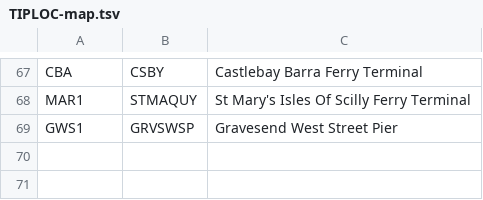
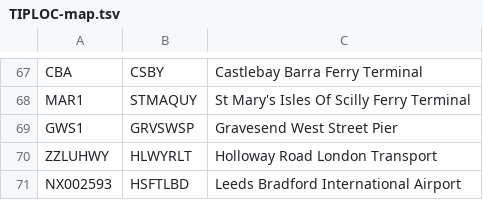
Before and after one commit to anisotropi4/goldfinch, a TSV file: timetable/reference/TIPLOC-map.tsv, drawn as a sheet; only a part is shown, gaps mark what is left out.

```diff
--- a/timetable/reference/TIPLOC-map.tsv
+++ b/timetable/reference/TIPLOC-map.tsv
@@ -69 +69,3 @@ MAR1	STMAQUY	St Mary's Isles Of Scilly Ferry Terminal
 GWS1	GRVSWSP	Gravesend West Street Pier
+ZZLUHWY	HLWYRLT	Holloway Road London Transport
+NX002593	HSFTLBD	Leeds Bradford International Airport
```
Also changed, not shown: 16 other files.
